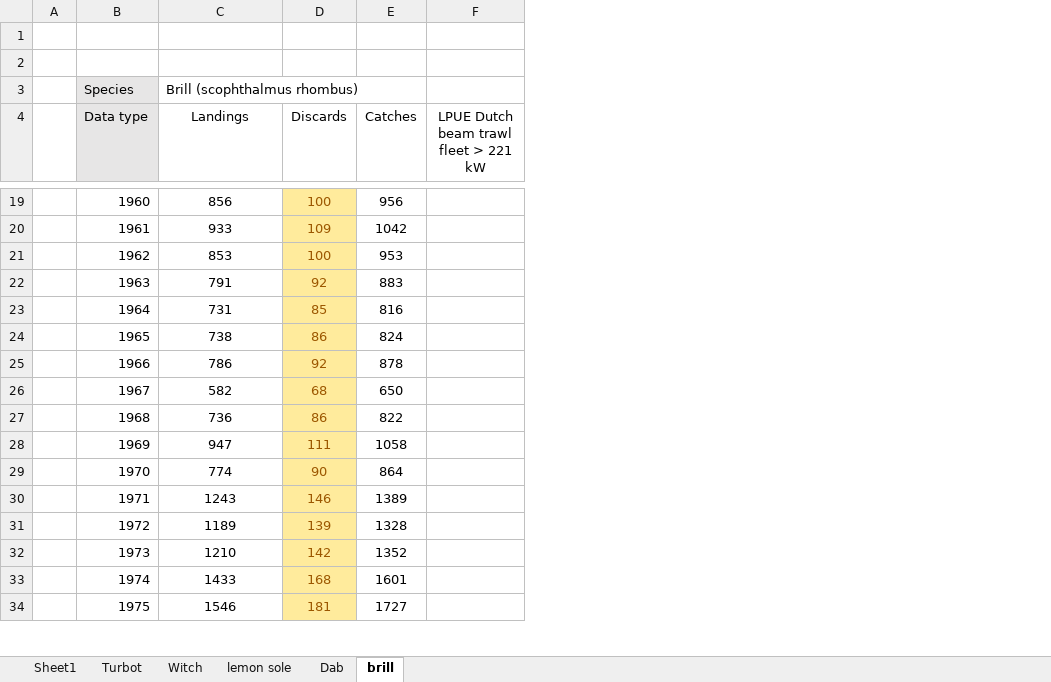
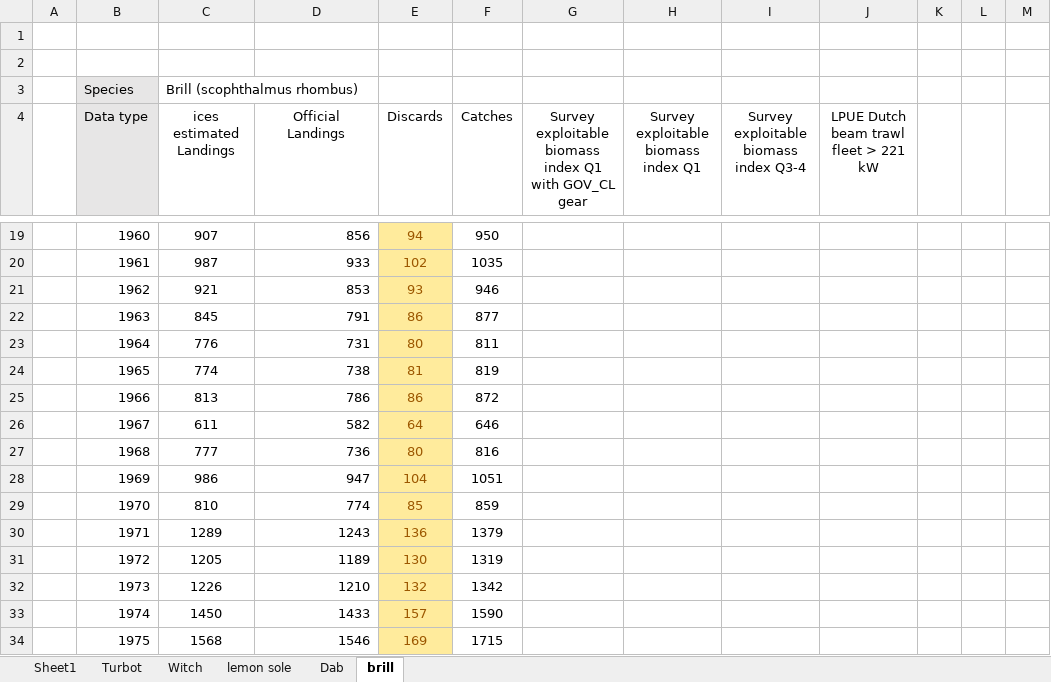
Before and after one commit to JanJaapPoos/RobinHood, an Excel workbook: Data/landings and indices/recalculated catches data and indices_only_mean_prop.xlsx, sheet brill, drawn as a sheet; only a part is shown, gaps mark what is left out; values as stored, in another font and other column widths than the file's, no borders; charts and pictures not drawn; addresses are those after the commit; the diff covers the shown part only; the diff names each change by its address in the sheet, - before the commit and + after, or states it on an @@ line.

Commit message:
catch and survey data updated

```diff
--- a/Data/landings and indices/recalculated catches data and indices_only_mean_prop.xlsx (sheet brill)
+++ b/Data/landings and indices/recalculated catches data and indices_only_mean_prop.xlsx (sheet brill)
+column C (ices estimated Landings), row 3: Brill (scophthalmus rhombus); rows 19-34: 907 | 987 | 921 | 845 | 776 | 774 | 813 | 611 | 777 | 986 | 810 | 1289 | 1205 | 1226 | 1450 | 1568
+column G, row 4: Survey exploitable biomass index Q1 with GOV_CL gear
+column H, row 4: Survey exploitable biomass index Q1
+column I, row 4: Survey exploitable biomass index Q3-4
+column K, empty
+column L, empty
+column M, empty
-D3 (Official Landings): Brill (scophthalmus rhombus)
+D3 (Official Landings): (empty)
-D4: Landings
+D4: Official Landings
-D19:D34 alignment: center
+D19:D34 alignment: right
-E19 (Discards): 100
+E19 (Discards): 94
-F19 (Catches): 956
+F19 (Catches): 950
-E20 (Discards): 109
+E20 (Discards): 102
-F20 (Catches): 1042
+F20 (Catches): 1035
-E21 (Discards): 100
+E21 (Discards): 93
-F21 (Catches): 953
+F21 (Catches): 946
-E22 (Discards): 92
+E22 (Discards): 86
-F22 (Catches): 883
+F22 (Catches): 877
-E23 (Discards): 85
+E23 (Discards): 80
-F23 (Catches): 816
+F23 (Catches): 811
-E24 (Discards): 86
+E24 (Discards): 81
-F24 (Catches): 824
+F24 (Catches): 819
-E25 (Discards): 92
+E25 (Discards): 86
-F25 (Catches): 878
+F25 (Catches): 872
-E26 (Discards): 68
+E26 (Discards): 64
-F26 (Catches): 650
+F26 (Catches): 646
-E27 (Discards): 86
+E27 (Discards): 80
-F27 (Catches): 822
+F27 (Catches): 816
-E28 (Discards): 111
+E28 (Discards): 104
-F28 (Catches): 1058
+F28 (Catches): 1051
-E29 (Discards): 90
+E29 (Discards): 85
-F29 (Catches): 864
+F29 (Catches): 859
-E30 (Discards): 146
+E30 (Discards): 136
-F30 (Catches): 1389
+F30 (Catches): 1379
-E31 (Discards): 139
+E31 (Discards): 130
-F31 (Catches): 1328
+F31 (Catches): 1319
-E32 (Discards): 142
+E32 (Discards): 132
-F32 (Catches): 1352
+F32 (Catches): 1342
-E33 (Discards): 168
+E33 (Discards): 157
-F33 (Catches): 1601
+F33 (Catches): 1590
-E34 (Discards): 181
+E34 (Discards): 169
-F34 (Catches): 1727
+F34 (Catches): 1715
```
Also changed, not shown: 29 added rows, 136 edited cells and cell formats elsewhere in this sheet, sheet lemon sole, sheet Witch, sheet Turbot, sheet Dab, sheet Sheet1, formulas that keep their value, charts or pictures, 1 other file.
